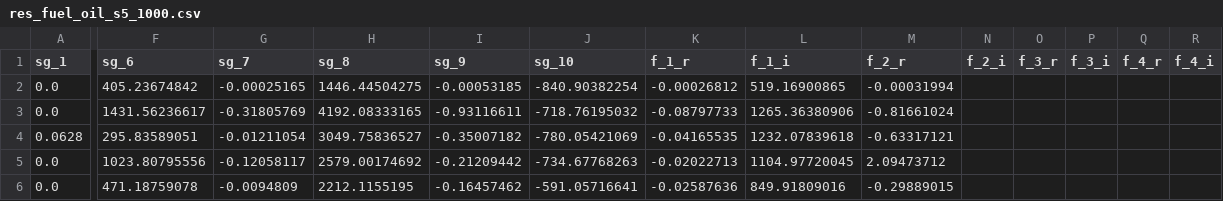
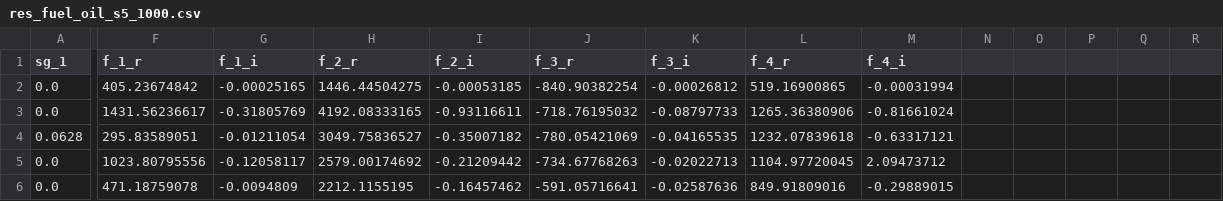
Before and after one commit to DthRazak/Dissipative-Acoustic, a CSV file: Master-Thesis/results/frequency/res_fuel_oil_s5_1000.csv, drawn as a sheet; only a part is shown, gaps mark what is left out; the diff names each change by its address in the sheet, - before the commit and + after, or states it on an @@ line.

Commit message:
Changed frequency contamination domain to Air

```diff
--- a/Master-Thesis/results/frequency/res_fuel_oil_s5_1000.csv
+++ b/Master-Thesis/results/frequency/res_fuel_oil_s5_1000.csv
-F1: sg_6
+F1: f_1_r
-G1: sg_7
+G1: f_1_i
-H1: sg_8
+H1: f_2_r
-I1: sg_9
+I1: f_2_i
-J1: sg_10
+J1: f_3_r
-K1: f_1_r
+K1: f_3_i
-L1: f_1_i
+L1: f_4_r
-M1: f_2_r
+M1: f_4_i
-N1: f_2_i
+N1: (empty)
-O1: f_3_r
+O1: (empty)
-P1: f_3_i
+P1: (empty)
-Q1: f_4_r
+Q1: (empty)
-R1: f_4_i
+R1: (empty)
```
Also changed, not shown: 2 other files.
